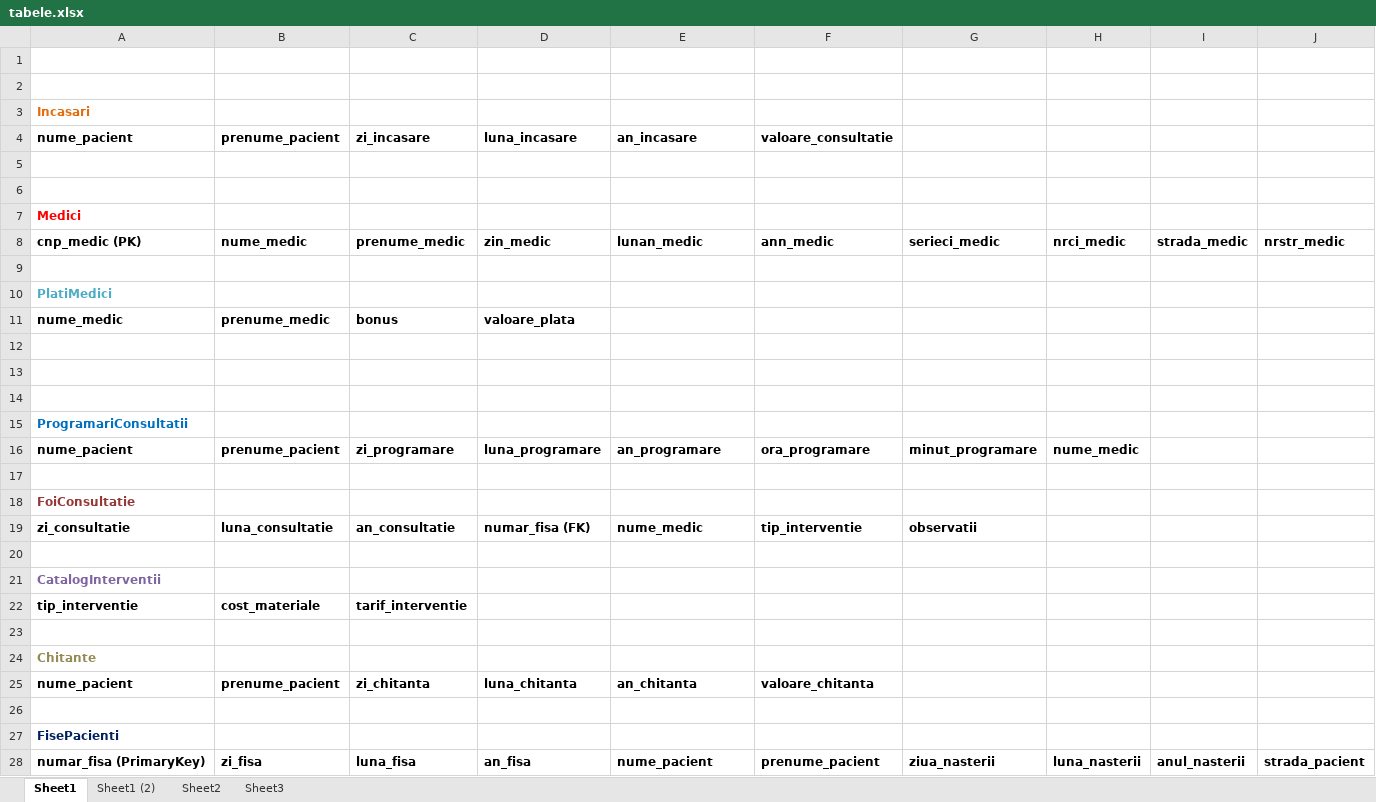
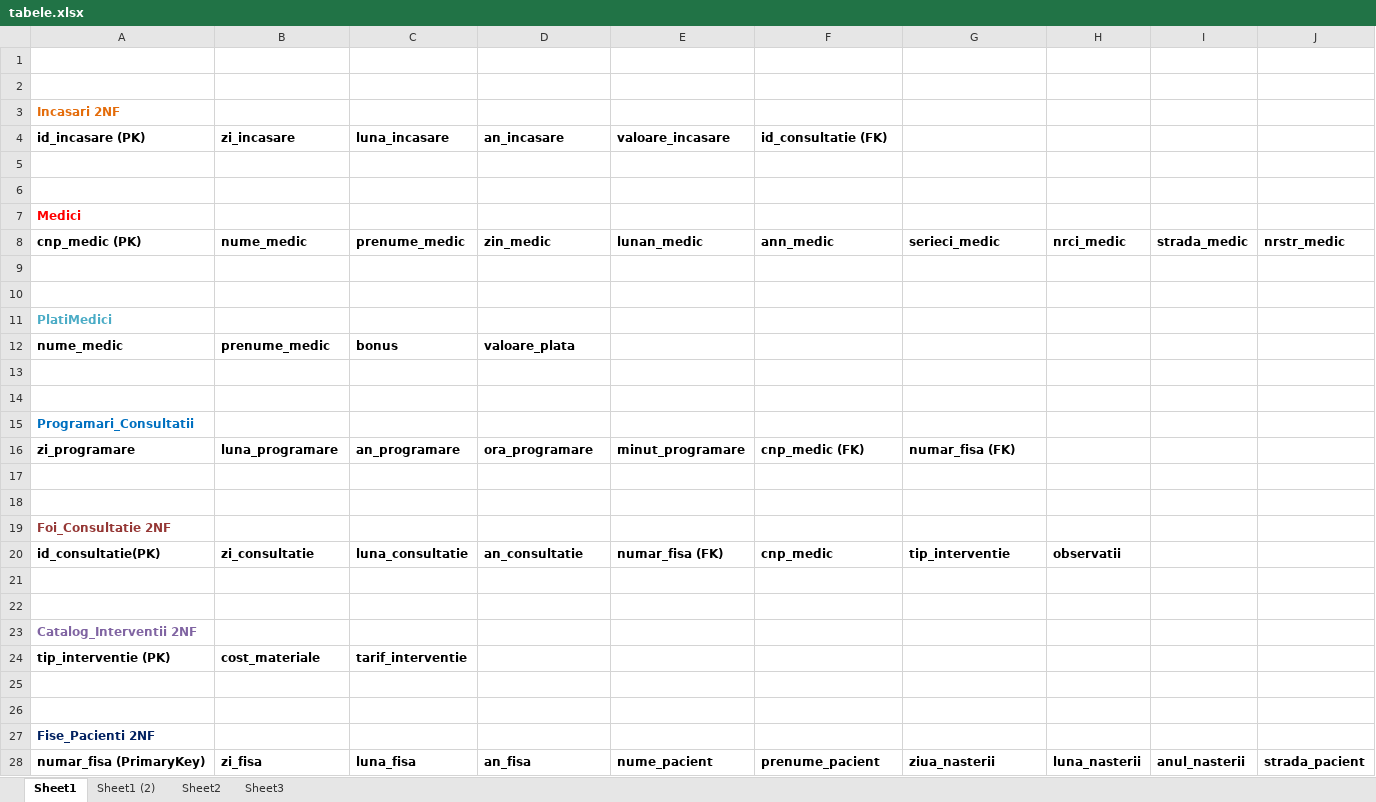
Before and after one commit to mihai87/Year3-Sem1, an Excel workbook: PS/DatabaseDesign/tabele.xlsx, sheet Sheet1, drawn as a sheet; only a part is shown; values as stored, in another font and other column widths than the file's, no borders; removed rows and columns are numbered as before the commit, all else as after; rows hold the shown columns only; the diff names each change by its address in the sheet, - before the commit and + after, or states it on an @@ line.

Commit message:
Update tabele

```diff
--- a/PS/DatabaseDesign/tabele.xlsx (sheet Sheet1)
+++ b/PS/DatabaseDesign/tabele.xlsx (sheet Sheet1)
-A3: Incasari
+A3: Incasari 2NF
-row 4: nume_pacient | prenume_pacient | zi_incasare | luna_incasare | an_incasare | valoare_consultatie
+row 4: id_incasare (PK) | zi_incasare | luna_incasare | an_incasare | valoare_incasare | id_consultatie (FK)
+row 10: (empty)
+row 15: Programari_Consultatii
+row 16: zi_programare | luna_programare | an_programare | ora_programare | minut_programare | cnp_medic (FK) | numar_fisa (FK)
-row 15: ProgramariConsultatii
-row 16: nume_pacient | prenume_pacient | zi_programare | luna_programare | an_programare | ora_programare | minut_programare | nume_medic
-A19: FoiConsultatie
+A19: Foi_Consultatie 2NF
-row 19: zi_consultatie | luna_consultatie | an_consultatie | numar_fisa (FK) | nume_medic | tip_interventie | observatii
+row 20: id_consultatie(PK) | zi_consultatie | luna_consultatie | an_consultatie | numar_fisa (FK) | cnp_medic | tip_interventie | observatii
-row 21: CatalogInterventii
-row 22: tip_interventie | cost_materiale | tarif_interventie
-A23: Chitante
+A23: Catalog_Interventii 2NF
-A23 text colour: #948A54
+A23 text colour: #8064A2
-row 25: nume_pacient | prenume_pacient | zi_chitanta | luna_chitanta | an_chitanta | valoare_chitanta
+row 24: tip_interventie (PK) | cost_materiale | tarif_interventie
+row 26: (empty)
-A27: FisePacienti
+A27: Fise_Pacienti 2NF
```
